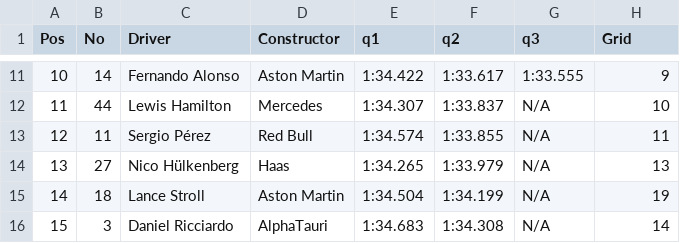
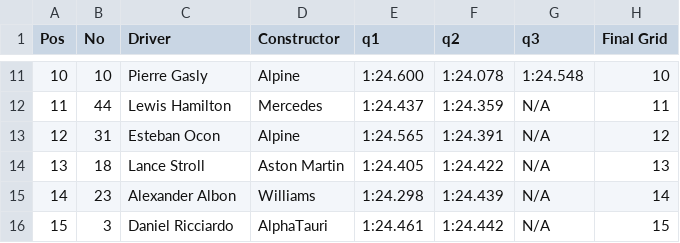
Before and after one commit to Pablomgom/F1_Data, a CSV file: resources/ergast_data/take_data.csv, drawn as a sheet; only a part is shown, gaps mark what is left out; the diff covers the shown part only.

```diff
--- a/resources/ergast_data/take_data.csv
+++ b/resources/ergast_data/take_data.csv
@@ -1 +1 @@
-Pos,No,Driver,Constructor,q1,q2,q3,Grid
+Pos,No,Driver,Constructor,q1,q2,q3,Final Grid
@@ -11,6 +11,6 @@ Pos,No,Driver,Constructor,q1,q2,q3,Grid
-10,14,Fernando Alonso,Aston Martin,1:34.422,1:33.617,1:33.555,9
-11,44,Lewis Hamilton,Mercedes,1:34.307,1:33.837,N/A,10
-12,11,Sergio Pérez,Red Bull,1:34.574,1:33.855,N/A,11
-13,27,Nico Hülkenberg,Haas,1:34.265,1:33.979,N/A,13
-14,18,Lance Stroll,Aston Martin,1:34.504,1:34.199,N/A,19
-15,3,Daniel Ricciardo,AlphaTauri,1:34.683,1:34.308,N/A,14
+10,10,Pierre Gasly,Alpine,1:24.600,1:24.078,1:24.548,10
+11,44,Lewis Hamilton,Mercedes,1:24.437,1:24.359,N/A,11
+12,31,Esteban Ocon,Alpine,1:24.565,1:24.391,N/A,12
+13,18,Lance Stroll,Aston Martin,1:24.405,1:24.422,N/A,13
+14,23,Alexander Albon,Williams,1:24.298,1:24.439,N/A,14
+15,3,Daniel Ricciardo,AlphaTauri,1:24.461,1:24.442,N/A,15
```
Also changed, not shown: 81 edited cells elsewhere in this file, resources/Pit stops.csv, resources/ergast_data/qualifying.csv, 28 other files.
